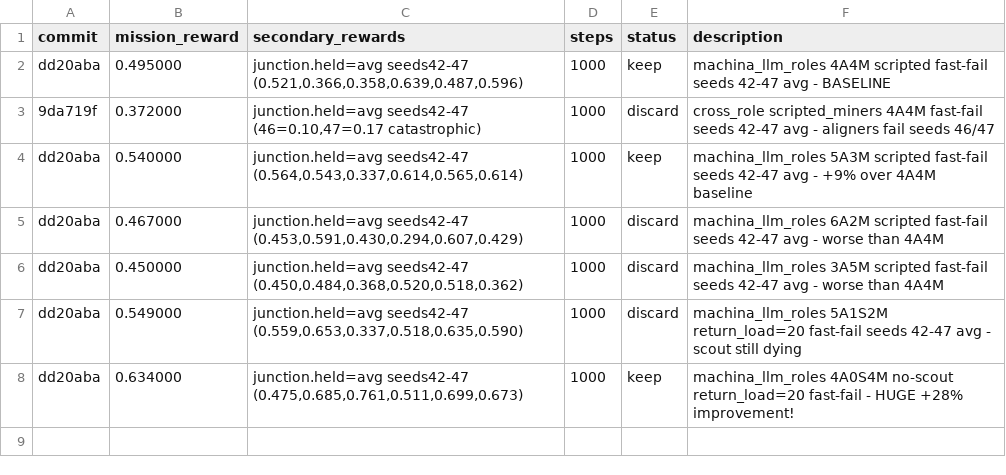
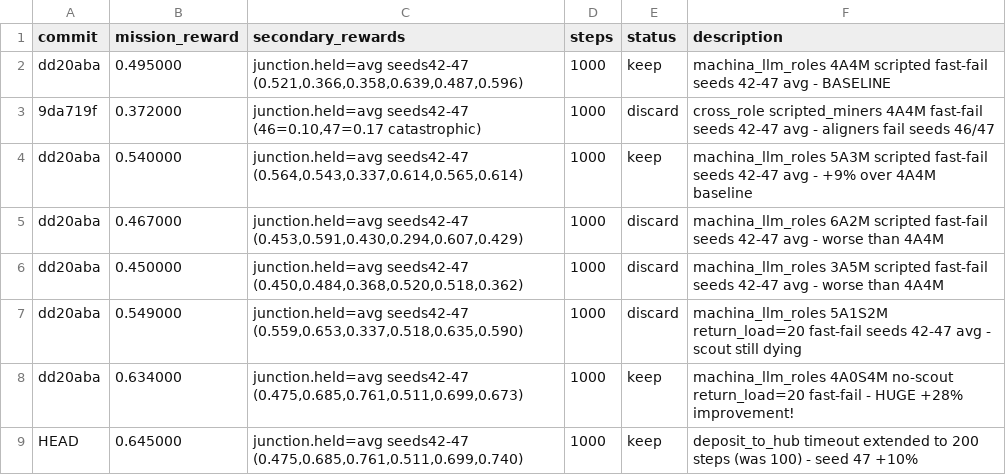
Before and after one commit to SolbiatiAlessandro/cogames, a TSV file: docs/results_autoresearch_issue-25-8agent-scaling-4a4m.tsv, drawn as a sheet; the diff names each change by its address in the sheet, - before the commit and + after, or states it on an @@ line.

```diff
--- a/docs/results_autoresearch_issue-25-8agent-scaling-4a4m.tsv
+++ b/docs/results_autoresearch_issue-25-8agent-scaling-4a4m.tsv
+row 9: HEAD | 0.645000 | junction.held=avg seeds42-47 (0.475,0.685,0.761,0.511,0.699,0.740) | 1000 | keep | deposit_to_hub timeout extended to 200 steps (was 100) - seed 47 +10%
```
Also changed, not shown: 2 other files.
